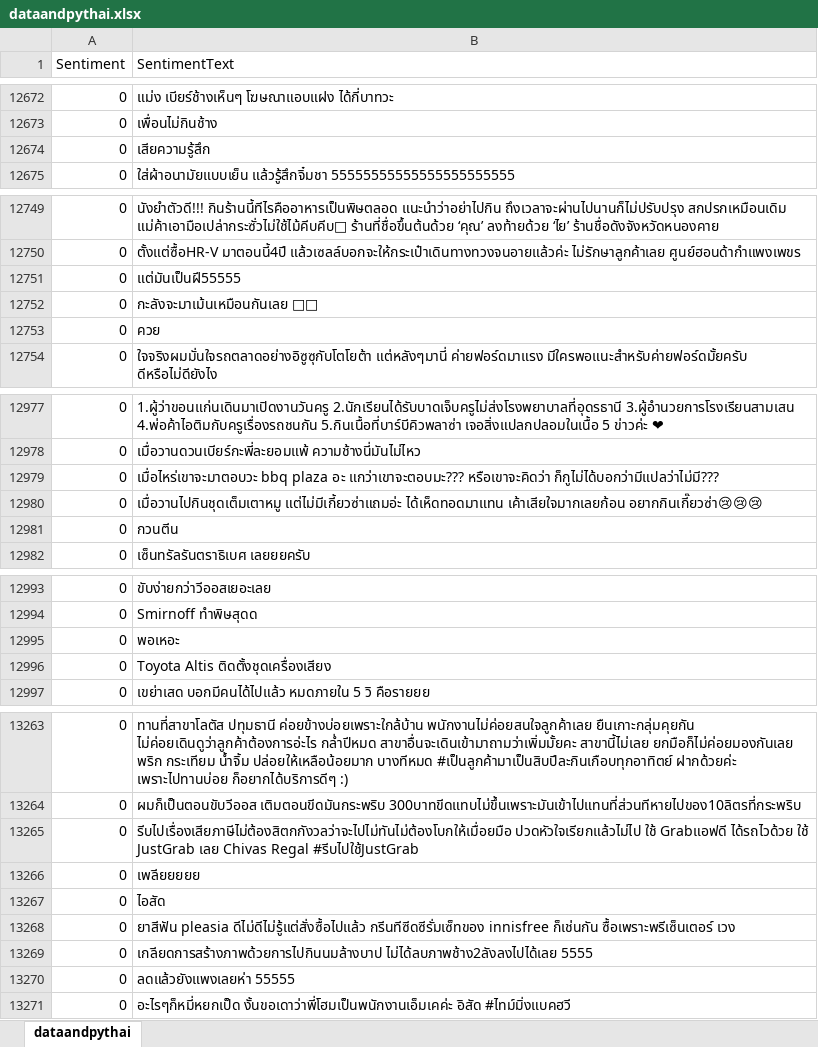
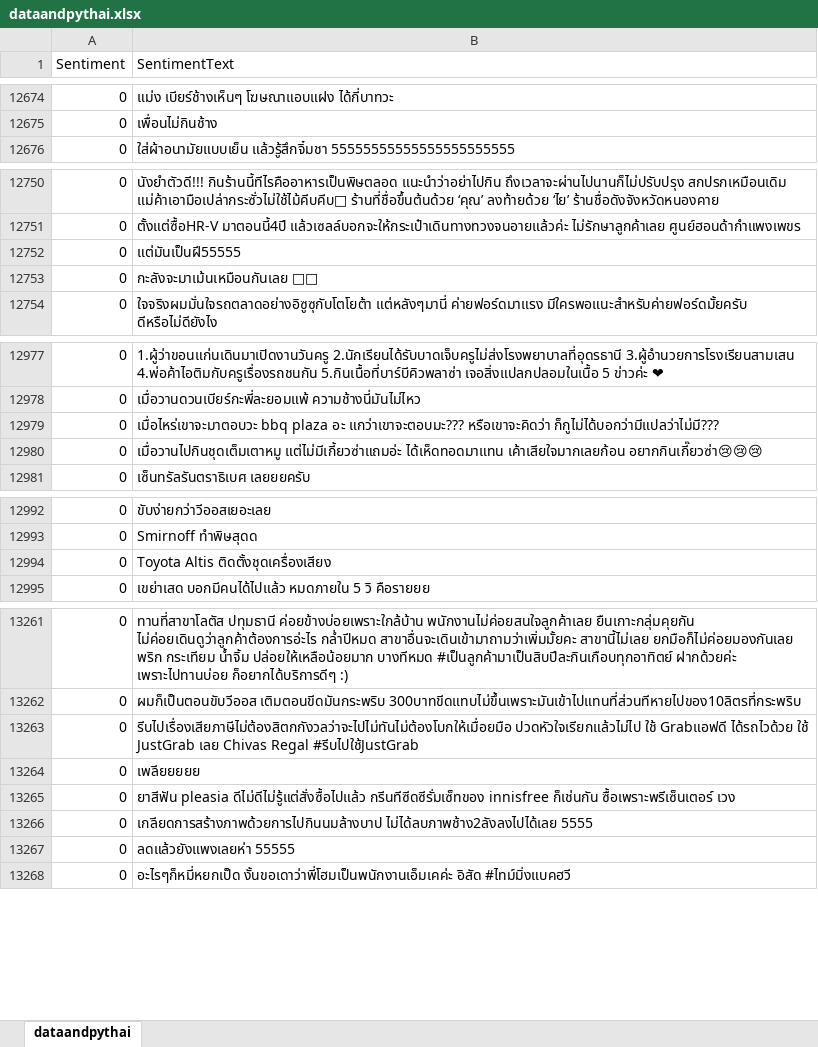
Before and after one commit to thititongumpun/Sentiment-Chatbot-Line, an Excel workbook: data/dataandpythai.xlsx, sheet dataandpythai, drawn as a sheet; only a part is shown, gaps mark what is left out; values as stored, in another font and other column widths than the file's, no borders; table styles not drawn; removed rows and columns are numbered as before the commit, all else as after; the diff covers the shown part only; the diff names each change by its address in the sheet, - before the commit and + after, or states it on an @@ line.

```diff
--- a/data/dataandpythai.xlsx (sheet dataandpythai)
+++ b/data/dataandpythai.xlsx (sheet dataandpythai)
-row 12674: 0 | เสียความรู้สึก
-row 12753: 0 | ควย
-row 12981: 0 | กวนตีน
-row 12995: 0 | พอเหอะ
-row 13267: 0 | ไอสัด
```
Also changed, not shown: 15 added rows, 6 removed rows and 1 edited cell elsewhere in this sheet, 4 other files.
